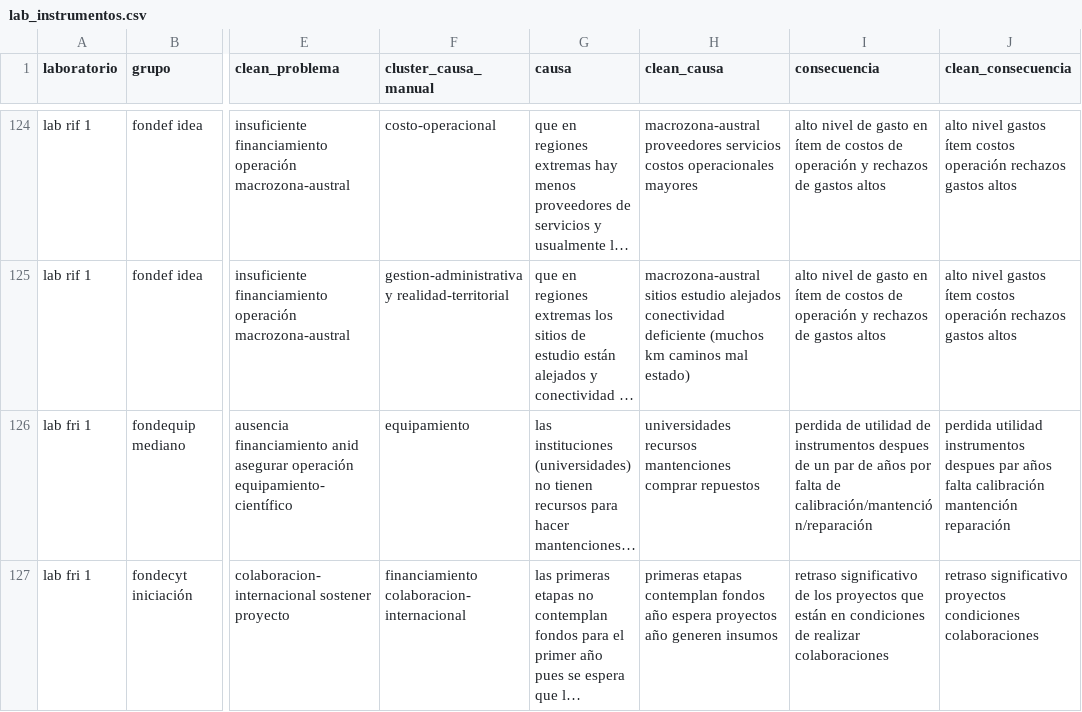
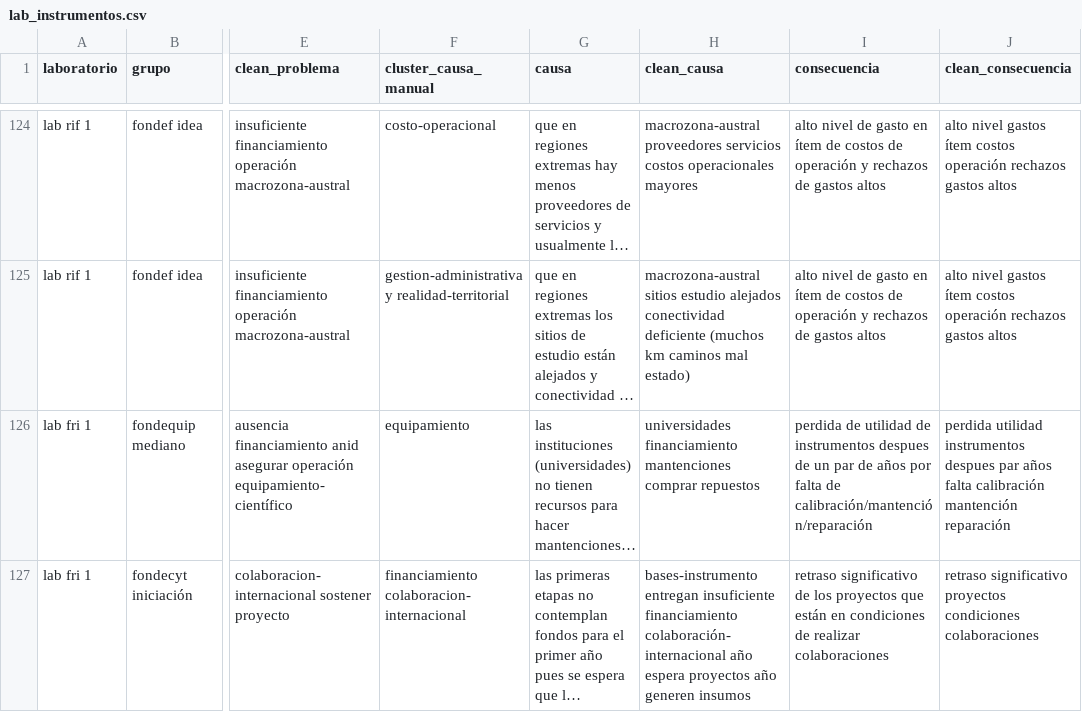
Before and after one commit to SEREMICTCI/labinstrumentos, a CSV file: data-raw/lab_instrumentos.csv, drawn as a sheet; only a part is shown, gaps mark what is left out; long unchanged cells end in …; the diff covers the shown part only; the diff names each change by its address in the sheet, - before the commit and + after, or states it on an @@ line.

```diff
--- a/data-raw/lab_instrumentos.csv
+++ b/data-raw/lab_instrumentos.csv
-H126 (clean_causa): universidades recursos mantenciones comprar…
+H126 (clean_causa): universidades financiamiento mantenciones comprar…
-H127 (clean_causa): primeras etapas contemplan fondos año espera…
+H127 (clean_causa): bases-instrumento entregan insuficiente financiamiento colaboración-internacional año espera…
```
Also changed, not shown: 34 edited cells elsewhere in this file, 5 other files.
